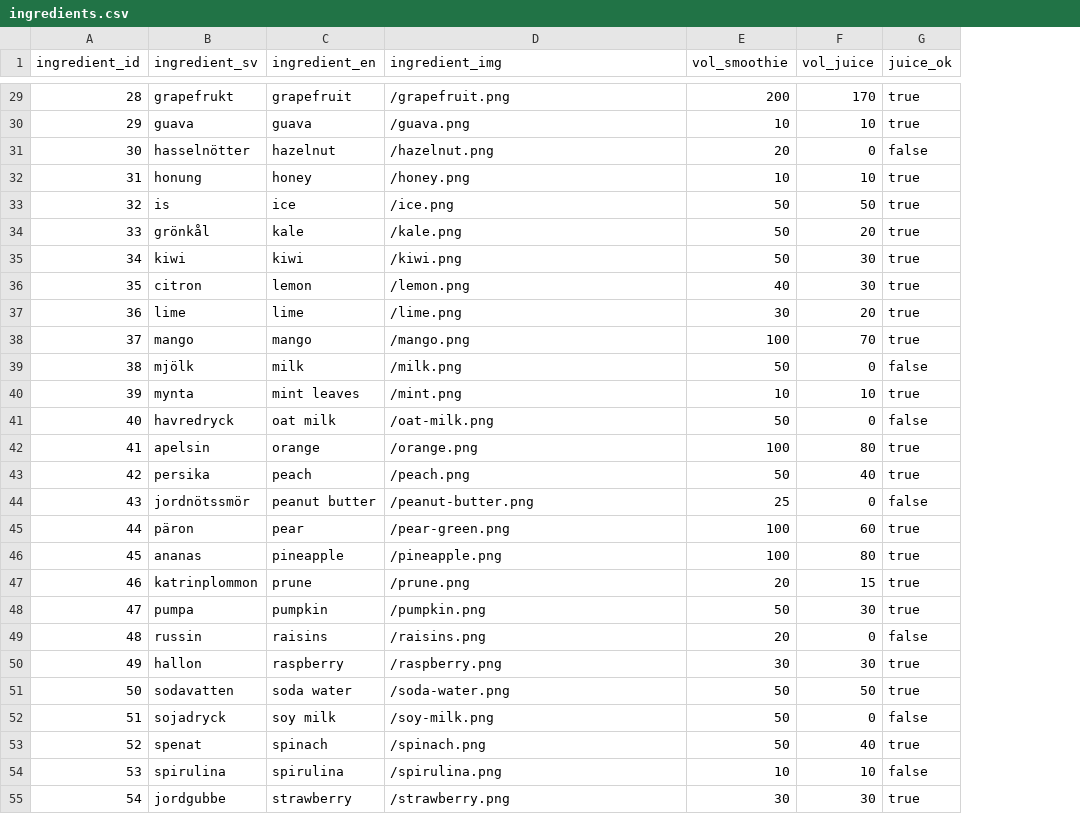
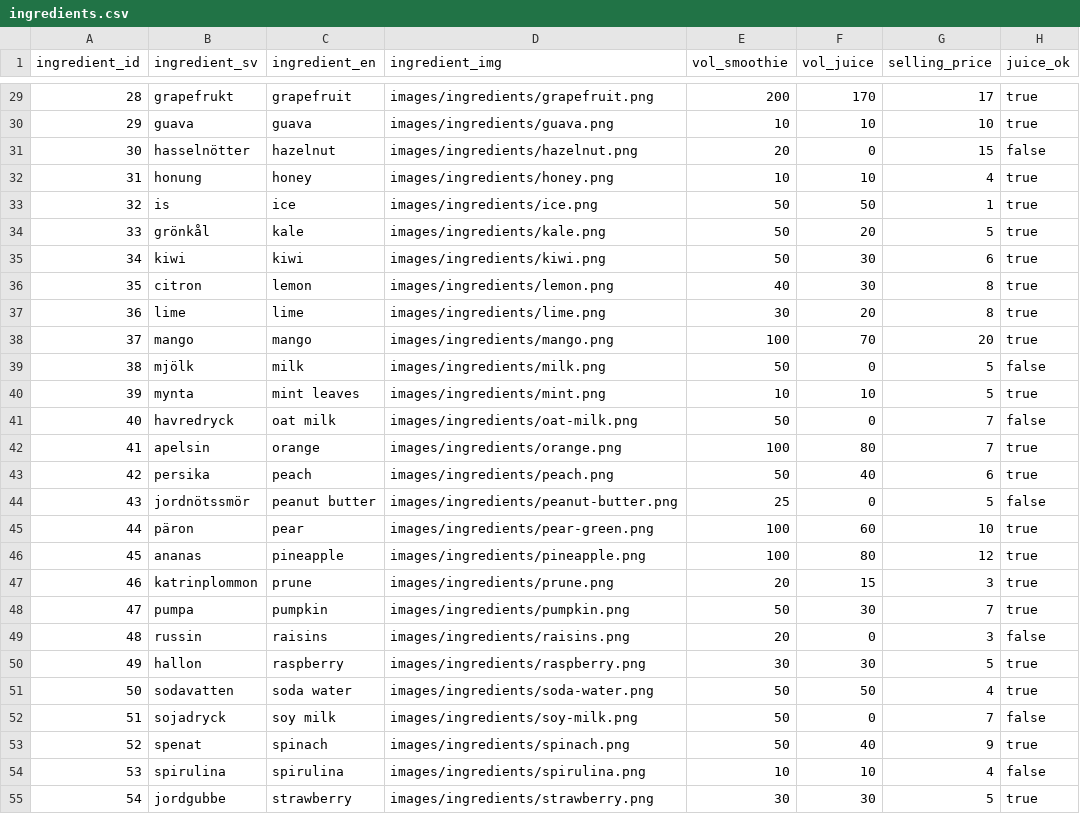
Before and after one commit to attikatt/HIT, a CSV file: HIT-data/ingredients.csv, drawn as a sheet; only a part is shown, gaps mark what is left out; the diff covers the shown part only; the diff names each change by its address in the sheet, - before the commit and + after, or states it on an @@ line.

Commit message:
image update csv

```diff
--- a/HIT-data/ingredients.csv
+++ b/HIT-data/ingredients.csv
+column G (selling_price), rows 29-55: 17 | 10 | 15 | 4 | 1 | 5 | 6 | 8 | 8 | 20 | 5 | 5 | 7 | 7 | 6 | 5 | 10 | 12 | 3 | 7 | 3 | 5 | 4 | 7 | 9 | 4 | 5
-D29 (ingredient_img): /grapefruit.png
+D29 (ingredient_img): images/ingredients/grapefruit.png
-D30 (ingredient_img): /guava.png
+D30 (ingredient_img): images/ingredients/guava.png
-D31 (ingredient_img): /hazelnut.png
+D31 (ingredient_img): images/ingredients/hazelnut.png
-D32 (ingredient_img): /honey.png
+D32 (ingredient_img): images/ingredients/honey.png
-D33 (ingredient_img): /ice.png
+D33 (ingredient_img): images/ingredients/ice.png
-D34 (ingredient_img): /kale.png
+D34 (ingredient_img): images/ingredients/kale.png
-D35 (ingredient_img): /kiwi.png
+D35 (ingredient_img): images/ingredients/kiwi.png
-D36 (ingredient_img): /lemon.png
+D36 (ingredient_img): images/ingredients/lemon.png
-D37 (ingredient_img): /lime.png
+D37 (ingredient_img): images/ingredients/lime.png
-D38 (ingredient_img): /mango.png
+D38 (ingredient_img): images/ingredients/mango.png
-D39 (ingredient_img): /milk.png
+D39 (ingredient_img): images/ingredients/milk.png
-D40 (ingredient_img): /mint.png
+D40 (ingredient_img): images/ingredients/mint.png
-D41 (ingredient_img): /oat-milk.png
+D41 (ingredient_img): images/ingredients/oat-milk.png
-D42 (ingredient_img): /orange.png
+D42 (ingredient_img): images/ingredients/orange.png
-D43 (ingredient_img): /peach.png
+D43 (ingredient_img): images/ingredients/peach.png
-D44 (ingredient_img): /peanut-butter.png
+D44 (ingredient_img): images/ingredients/peanut-butter.png
-D45 (ingredient_img): /pear-green.png
+D45 (ingredient_img): images/ingredients/pear-green.png
-D46 (ingredient_img): /pineapple.png
+D46 (ingredient_img): images/ingredients/pineapple.png
-D47 (ingredient_img): /prune.png
+D47 (ingredient_img): images/ingredients/prune.png
-D48 (ingredient_img): /pumpkin.png
+D48 (ingredient_img): images/ingredients/pumpkin.png
-D49 (ingredient_img): /raisins.png
+D49 (ingredient_img): images/ingredients/raisins.png
-D50 (ingredient_img): /raspberry.png
+D50 (ingredient_img): images/ingredients/raspberry.png
-D51 (ingredient_img): /soda-water.png
+D51 (ingredient_img): images/ingredients/soda-water.png
-D52 (ingredient_img): /soy-milk.png
+D52 (ingredient_img): images/ingredients/soy-milk.png
-D53 (ingredient_img): /spinach.png
+D53 (ingredient_img): images/ingredients/spinach.png
-D54 (ingredient_img): /spirulina.png
+D54 (ingredient_img): images/ingredients/spirulina.png
-D55 (ingredient_img): /strawberry.png
+D55 (ingredient_img): images/ingredients/strawberry.png
```
Also changed, not shown: 36 edited cells elsewhere in this file.
